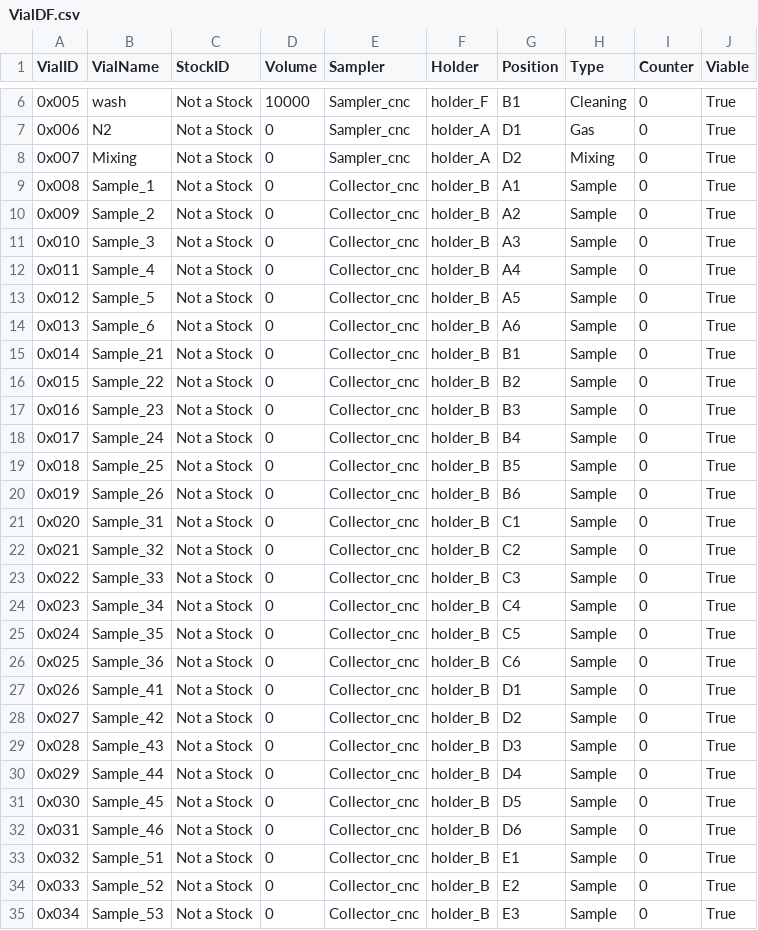
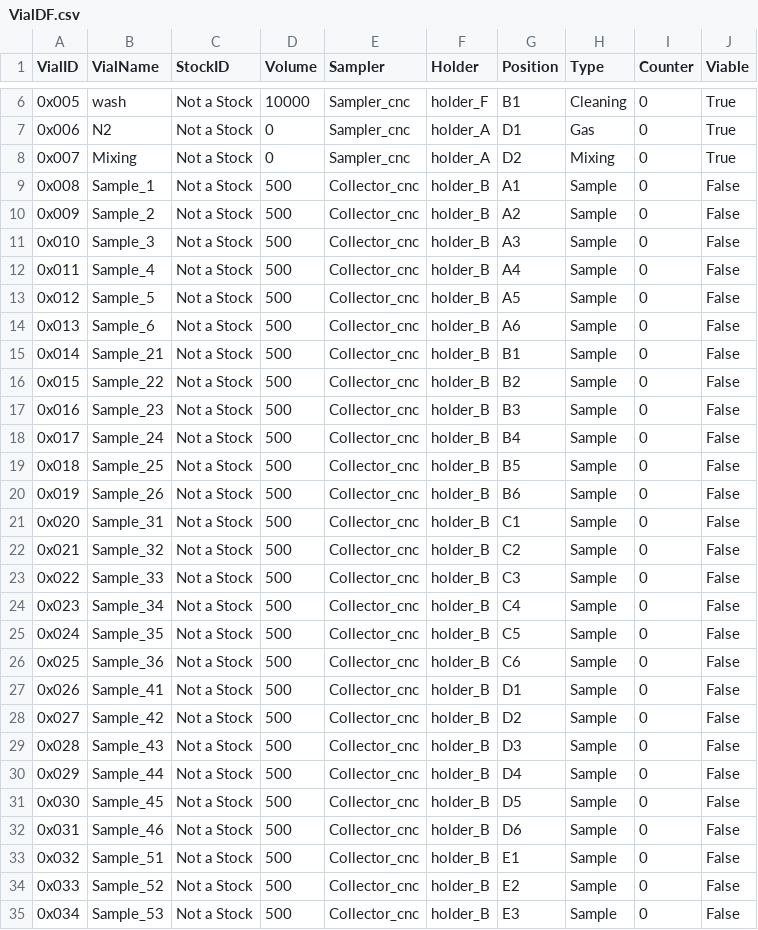
Before and after one commit to Unusual6/Robochem, a CSV file: Examples/CS0_UV_optimisation/VialDF.csv, drawn as a sheet; only a part is shown, gaps mark what is left out; the diff covers the shown part only.

```diff
--- a/Examples/CS0_UV_optimisation/VialDF.csv
+++ b/Examples/CS0_UV_optimisation/VialDF.csv
@@ -8,28 +8,28 @@ VialID,VialName,StockID,Volume,Sampler,Holder,Position,Type,Counter,Viable
 0x007,Mixing,Not a Stock,0,Sampler_cnc,holder_A,D2,Mixing,0,True
-0x008,Sample_1,Not a Stock,0,Collector_cnc,holder_B,A1,Sample,0,True
-0x009,Sample_2,Not a Stock,0,Collector_cnc,holder_B,A2,Sample,0,True
-0x010,Sample_3,Not a Stock,0,Collector_cnc,holder_B,A3,Sample,0,True
-0x011,Sample_4,Not a Stock,0,Collector_cnc,holder_B,A4,Sample,0,True
-0x012,Sample_5,Not a Stock,0,Collector_cnc,holder_B,A5,Sample,0,True
-0x013,Sample_6,Not a Stock,0,Collector_cnc,holder_B,A6,Sample,0,True
-0x014,Sample_21,Not a Stock,0,Collector_cnc,holder_B,B1,Sample,0,True
-0x015,Sample_22,Not a Stock,0,Collector_cnc,holder_B,B2,Sample,0,True
-0x016,Sample_23,Not a Stock,0,Collector_cnc,holder_B,B3,Sample,0,True
-0x017,Sample_24,Not a Stock,0,Collector_cnc,holder_B,B4,Sample,0,True
-0x018,Sample_25,Not a Stock,0,Collector_cnc,holder_B,B5,Sample,0,True
-0x019,Sample_26,Not a Stock,0,Collector_cnc,holder_B,B6,Sample,0,True
-0x020,Sample_31,Not a Stock,0,Collector_cnc,holder_B,C1,Sample,0,True
-0x021,Sample_32,Not a Stock,0,Collector_cnc,holder_B,C2,Sample,0,True
-0x022,Sample_33,Not a Stock,0,Collector_cnc,holder_B,C3,Sample,0,True
-0x023,Sample_34,Not a Stock,0,Collector_cnc,holder_B,C4,Sample,0,True
-0x024,Sample_35,Not a Stock,0,Collector_cnc,holder_B,C5,Sample,0,True
-0x025,Sample_36,Not a Stock,0,Collector_cnc,holder_B,C6,Sample,0,True
-0x026,Sample_41,Not a Stock,0,Collector_cnc,holder_B,D1,Sample,0,True
-0x027,Sample_42,Not a Stock,0,Collector_cnc,holder_B,D2,Sample,0,True
-0x028,Sample_43,Not a Stock,0,Collector_cnc,holder_B,D3,Sample,0,True
-0x029,Sample_44,Not a Stock,0,Collector_cnc,holder_B,D4,Sample,0,True
-0x030,Sample_45,Not a Stock,0,Collector_cnc,holder_B,D5,Sample,0,True
-0x031,Sample_46,Not a Stock,0,Collector_cnc,holder_B,D6,Sample,0,True
-0x032,Sample_51,Not a Stock,0,Collector_cnc,holder_B,E1,Sample,0,True
-0x033,Sample_52,Not a Stock,0,Collector_cnc,holder_B,E2,Sample,0,True
-0x034,Sample_53,Not a Stock,0,Collector_cnc,holder_B,E3,Sample,0,True
+0x008,Sample_1,Not a Stock,500,Collector_cnc,holder_B,A1,Sample,0,False
+0x009,Sample_2,Not a Stock,500,Collector_cnc,holder_B,A2,Sample,0,False
+0x010,Sample_3,Not a Stock,500,Collector_cnc,holder_B,A3,Sample,0,False
+0x011,Sample_4,Not a Stock,500,Collector_cnc,holder_B,A4,Sample,0,False
+0x012,Sample_5,Not a Stock,500,Collector_cnc,holder_B,A5,Sample,0,False
+0x013,Sample_6,Not a Stock,500,Collector_cnc,holder_B,A6,Sample,0,False
+0x014,Sample_21,Not a Stock,500,Collector_cnc,holder_B,B1,Sample,0,False
+0x015,Sample_22,Not a Stock,500,Collector_cnc,holder_B,B2,Sample,0,False
+0x016,Sample_23,Not a Stock,500,Collector_cnc,holder_B,B3,Sample,0,False
+0x017,Sample_24,Not a Stock,500,Collector_cnc,holder_B,B4,Sample,0,False
+0x018,Sample_25,Not a Stock,500,Collector_cnc,holder_B,B5,Sample,0,False
+0x019,Sample_26,Not a Stock,500,Collector_cnc,holder_B,B6,Sample,0,False
+0x020,Sample_31,Not a Stock,500,Collector_cnc,holder_B,C1,Sample,0,False
+0x021,Sample_32,Not a Stock,500,Collector_cnc,holder_B,C2,Sample,0,False
+0x022,Sample_33,Not a Stock,500,Collector_cnc,holder_B,C3,Sample,0,False
+0x023,Sample_34,Not a Stock,500,Collector_cnc,holder_B,C4,Sample,0,False
+0x024,Sample_35,Not a Stock,500,Collector_cnc,holder_B,C5,Sample,0,False
+0x025,Sample_36,Not a Stock,500,Collector_cnc,holder_B,C6,Sample,0,False
+0x026,Sample_41,Not a Stock,500,Collector_cnc,holder_B,D1,Sample,0,False
+0x027,Sample_42,Not a Stock,500,Collector_cnc,holder_B,D2,Sample,0,False
+0x028,Sample_43,Not a Stock,500,Collector_cnc,holder_B,D3,Sample,0,False
+0x029,Sample_44,Not a Stock,500,Collector_cnc,holder_B,D4,Sample,0,False
+0x030,Sample_45,Not a Stock,500,Collector_cnc,holder_B,D5,Sample,0,False
+0x031,Sample_46,Not a Stock,500,Collector_cnc,holder_B,D6,Sample,0,False
+0x032,Sample_51,Not a Stock,500,Collector_cnc,holder_B,E1,Sample,0,False
+0x033,Sample_52,Not a Stock,500,Collector_cnc,holder_B,E2,Sample,0,False
+0x034,Sample_53,Not a Stock,500,Collector_cnc,holder_B,E3,Sample,0,False
```
Also changed, not shown: 18 edited cells elsewhere in this file, 41 other files.
